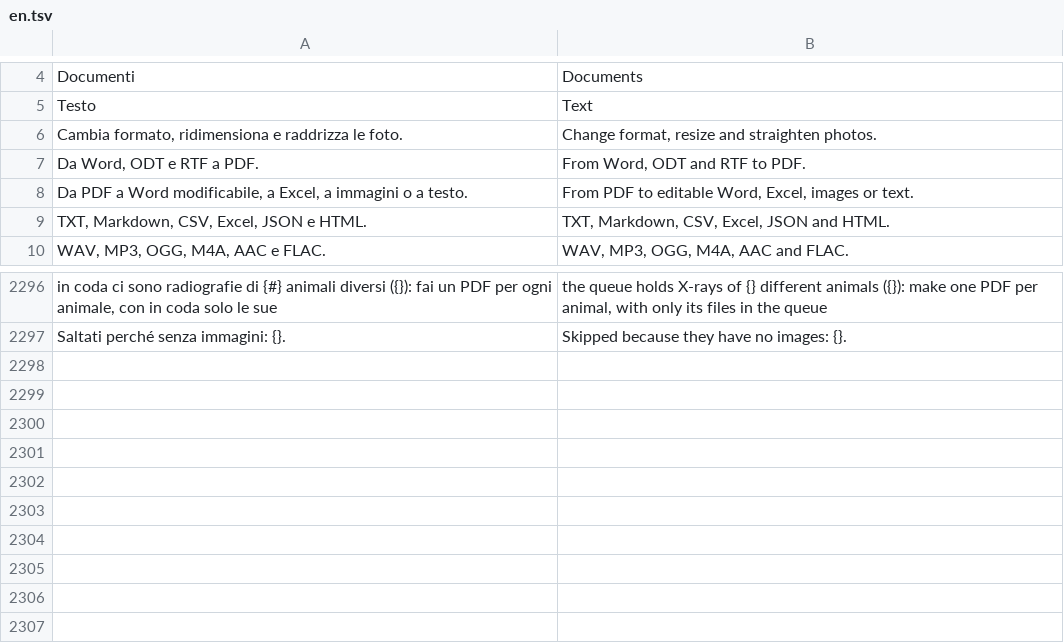
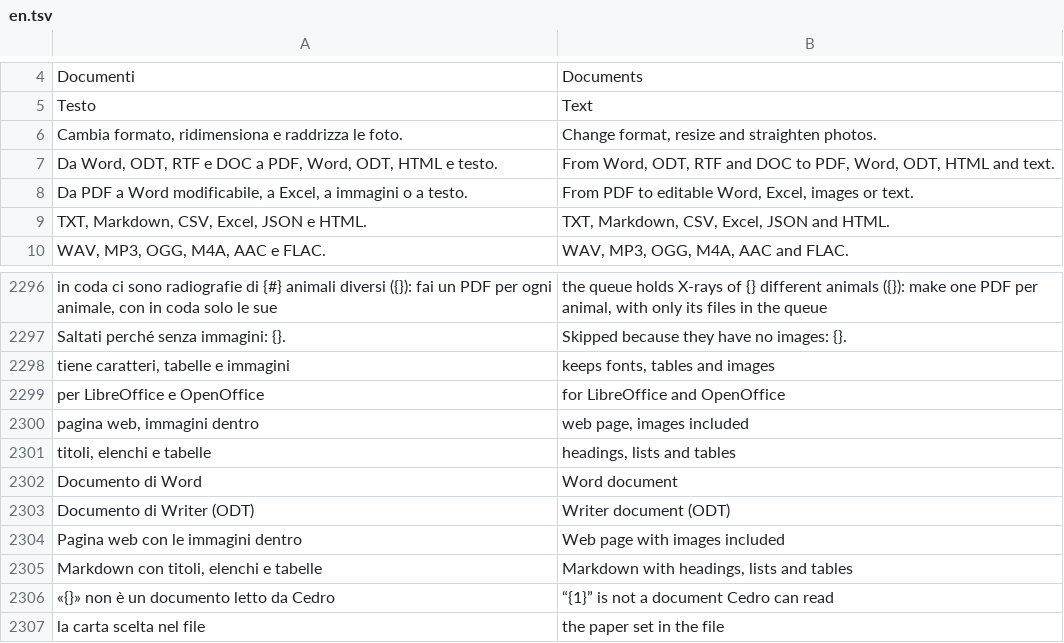
Before and after one commit to realfulvio/cedro, a TSV file: i18n/en.tsv, drawn as a sheet; only a part is shown, gaps mark what is left out.

```diff
--- a/i18n/en.tsv
+++ b/i18n/en.tsv
@@ -6,3 +6,3 @@ Testo	Text
 Cambia formato, ridimensiona e raddrizza le foto.	Change format, resize and straighten photos.
-Da Word, ODT e RTF a PDF.	From Word, ODT and RTF to PDF.
+Da Word, ODT, RTF e DOC a PDF, Word, ODT, HTML e testo.	From Word, ODT, RTF and DOC to PDF, Word, ODT, HTML and text.
 Da PDF a Word modificabile, a Excel, a immagini o a testo.	From PDF to editable Word, Excel, images or text.
@@ -2297 +2297,11 @@ in coda ci sono radiografie di {#} animali diversi ({}): fai un PDF per ogni ani
  Saltati perché senza immagini: {}.	 Skipped because they have no images: {}.
+tiene caratteri, tabelle e immagini	keeps fonts, tables and images
+per LibreOffice e OpenOffice	for LibreOffice and OpenOffice
+pagina web, immagini dentro	web page, images included
+titoli, elenchi e tabelle	headings, lists and tables
+Documento di Word	Word document
+Documento di Writer (ODT)	Writer document (ODT)
+Pagina web con le immagini dentro	Web page with images included
+Markdown con titoli, elenchi e tabelle	Markdown with headings, lists and tables
+«{}» non è un documento letto da Cedro	“{1}” is not a document Cedro can read
+la carta scelta nel file	the paper set in the file
```
Also changed, not shown: 16 other files.
